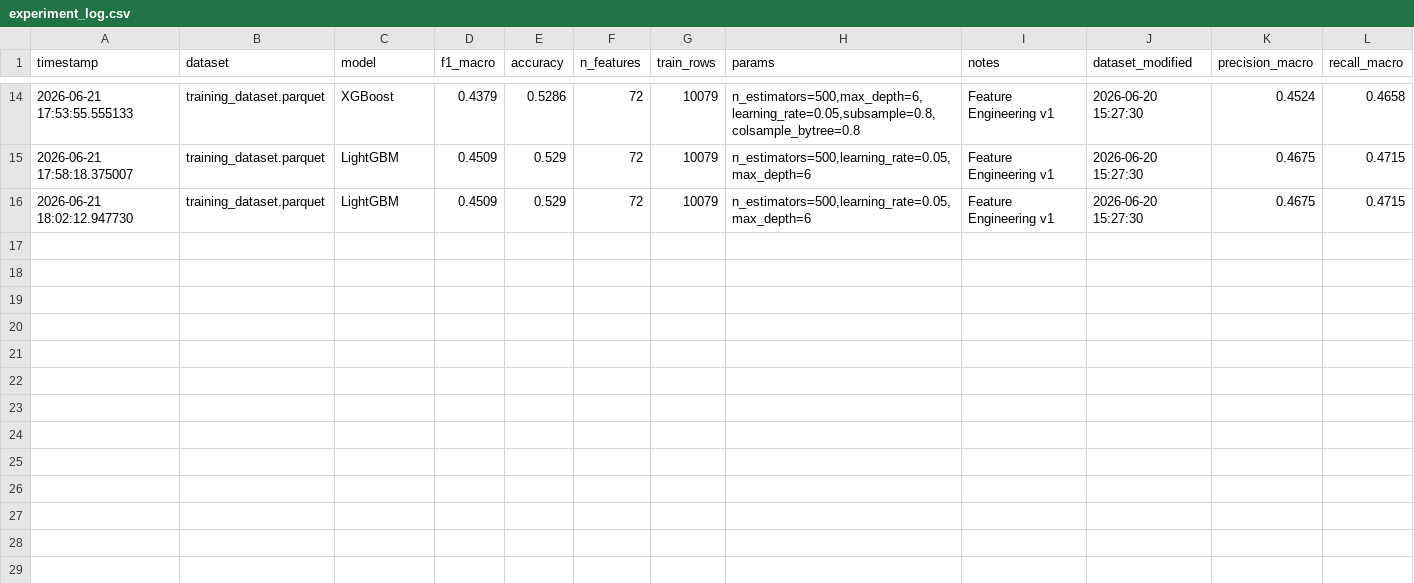
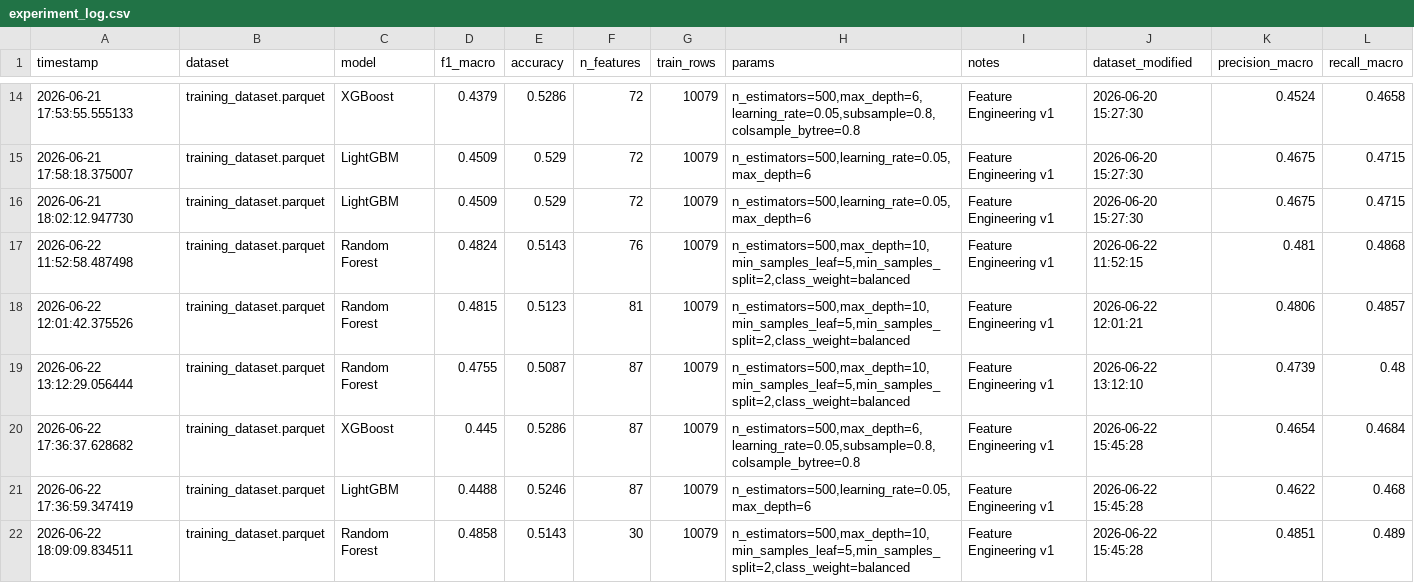
Before and after one commit to ecanunez/ML-en-Produccion, a CSV file: src/reports/experiment_log.csv, drawn as a sheet; only a part is shown, gaps mark what is left out.

```diff
--- a/src/reports/experiment_log.csv
+++ b/src/reports/experiment_log.csv
@@ -16 +16,7 @@ timestamp,dataset,model,f1_macro,accuracy,n_features,train_rows,params,notes,dat
 2026-06-21 18:02:12.947730,training_dataset.parquet,LightGBM,0.4509,0.529,72,10079,"n_estimators=500,learning_rate=0.05,max_depth=6",Feature Engineering v1,2026-06-20 15:27:30,0.4675,0.4715
+2026-06-22 11:52:58.487498,training_dataset.parquet,Random Forest,0.4824,0.5143,76,10079,"n_estimators=500,max_depth=10,min_samples_leaf=5,min_samples_split=2,class_weight=balanced",Feature Engineering v1,2026-06-22 11:52:15,0.481,0.4868
+2026-06-22 12:01:42.375526,training_dataset.parquet,Random Forest,0.4815,0.5123,81,10079,"n_estimators=500,max_depth=10,min_samples_leaf=5,min_samples_split=2,class_weight=balanced",Feature Engineering v1,2026-06-22 12:01:21,0.4806,0.4857
+2026-06-22 13:12:29.056444,training_dataset.parquet,Random Forest,0.4755,0.5087,87,10079,"n_estimators=500,max_depth=10,min_samples_leaf=5,min_samples_split=2,class_weight=balanced",Feature Engineering v1,2026-06-22 13:12:10,0.4739,0.48
+2026-06-22 17:36:37.628682,training_dataset.parquet,XGBoost,0.445,0.5286,87,10079,"n_estimators=500,max_depth=6,learning_rate=0.05,subsample=0.8,colsample_bytree=0.8",Feature Engineering v1,2026-06-22 15:45:28,0.4654,0.4684
+2026-06-22 17:36:59.347419,training_dataset.parquet,LightGBM,0.4488,0.5246,87,10079,"n_estimators=500,learning_rate=0.05,max_depth=6",Feature Engineering v1,2026-06-22 15:45:28,0.4622,0.468
+2026-06-22 18:09:09.834511,training_dataset.parquet,Random Forest,0.4858,0.5143,30,10079,"n_estimators=500,max_depth=10,min_samples_leaf=5,min_samples_split=2,class_weight=balanced",Feature Engineering v1,2026-06-22 15:45:28,0.4851,0.489
```
Also changed, not shown: src/reports/feature_importance_rf_v2.csv, src/reports/permutation_importance.csv, 54 other files.
